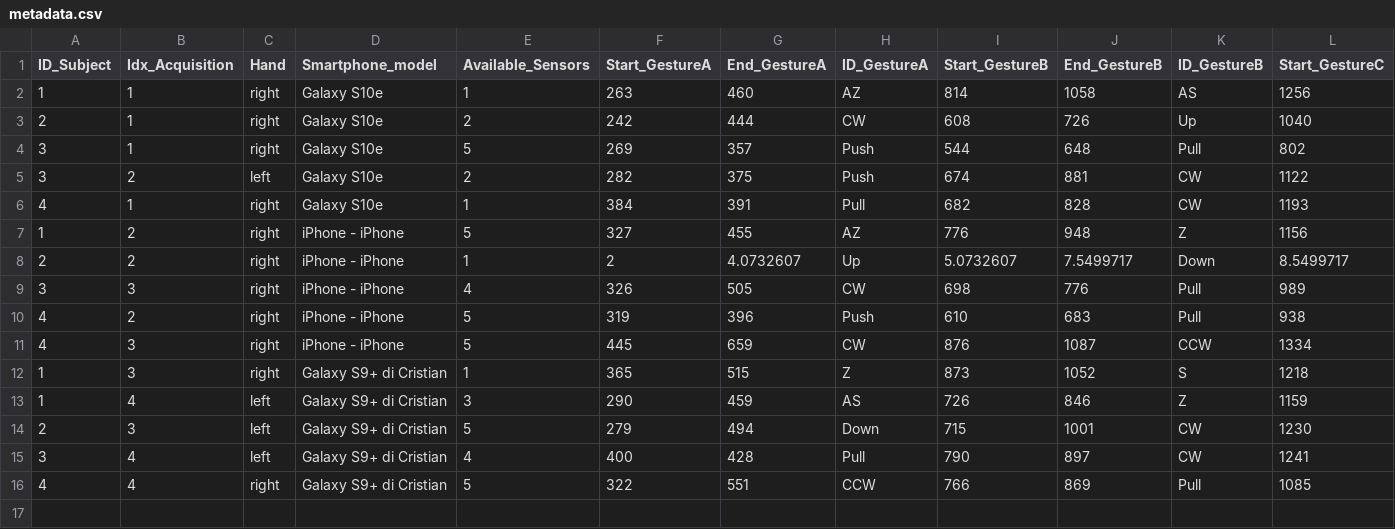
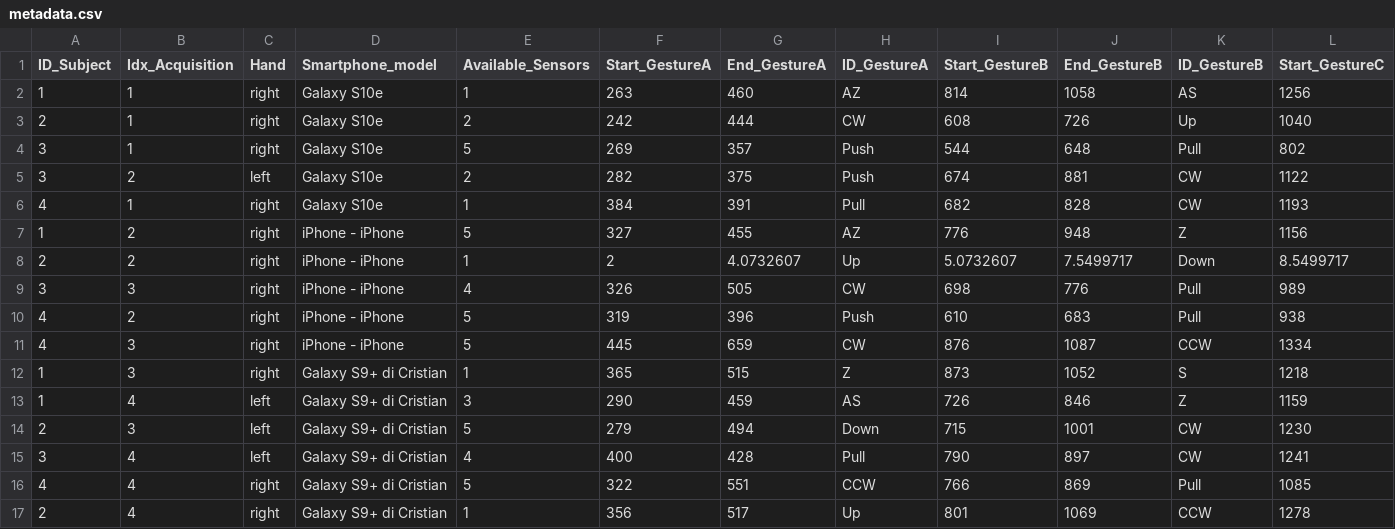
Before and after one commit to PCristian00/gesture_MAT, a CSV file: metadata.csv, drawn as a sheet; only a part is shown; rows hold the shown columns only; the diff names each change by its address in the sheet, - before the commit and + after, or states it on an @@ line.

```diff
--- a/metadata.csv
+++ b/metadata.csv
+row 17: 2 | 4 | right | Galaxy S9+ di Cristian | 1 | 356 | 517 | Up | 801 | 1069 | CCW | 1278
```
Also changed, not shown: 1 other file.
